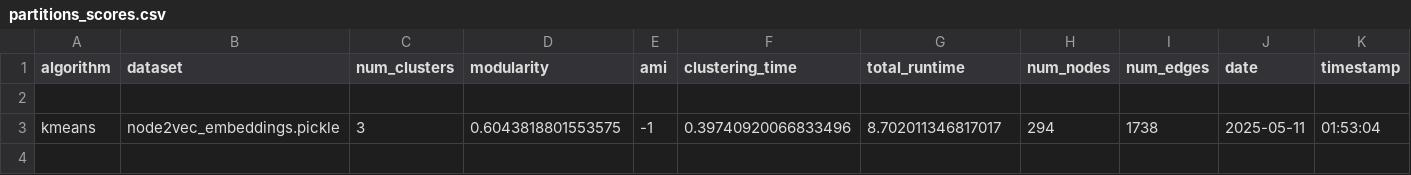
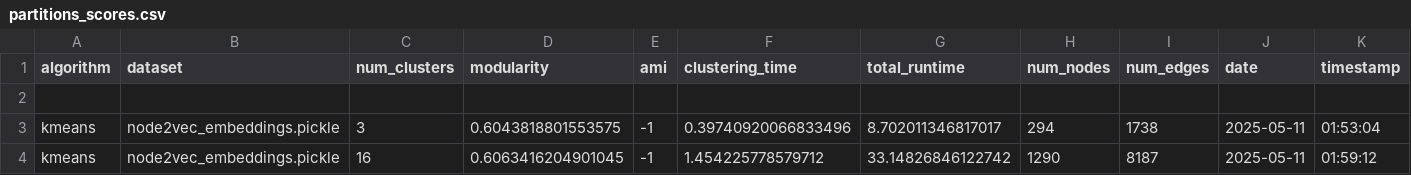
Before and after one commit to devarashs/EC-h-Louvain, a CSV file: src/results/partitions_scores.csv, drawn as a sheet.

```diff
--- a/src/results/partitions_scores.csv
+++ b/src/results/partitions_scores.csv
@@ -3 +3,2 @@ algorithm,dataset,num_clusters,modularity,ami,clustering_time,total_runtime,num_
 kmeans,node2vec_embeddings.pickle,3,0.6043818801553575,-1,0.39740920066833496,8.702011346817017,294,1738,2025-05-11,01:53:04
+kmeans,node2vec_embeddings.pickle,16,0.6063416204901045,-1,1.454225778579712,33.14826846122742,1290,8187,2025-05-11,01:59:12
```
Also changed, not shown: src/results/louvain_scores.csv, 31 other files.
